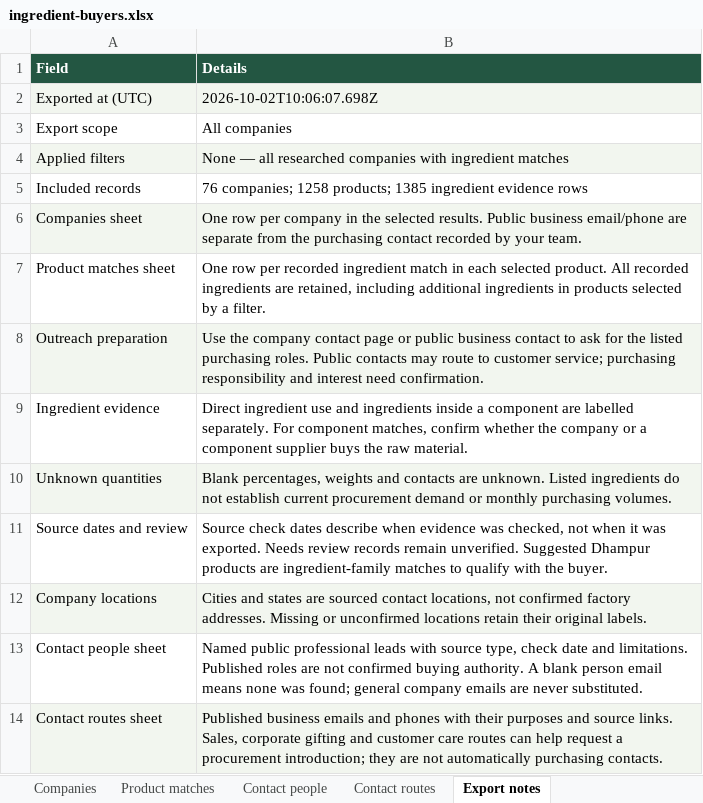
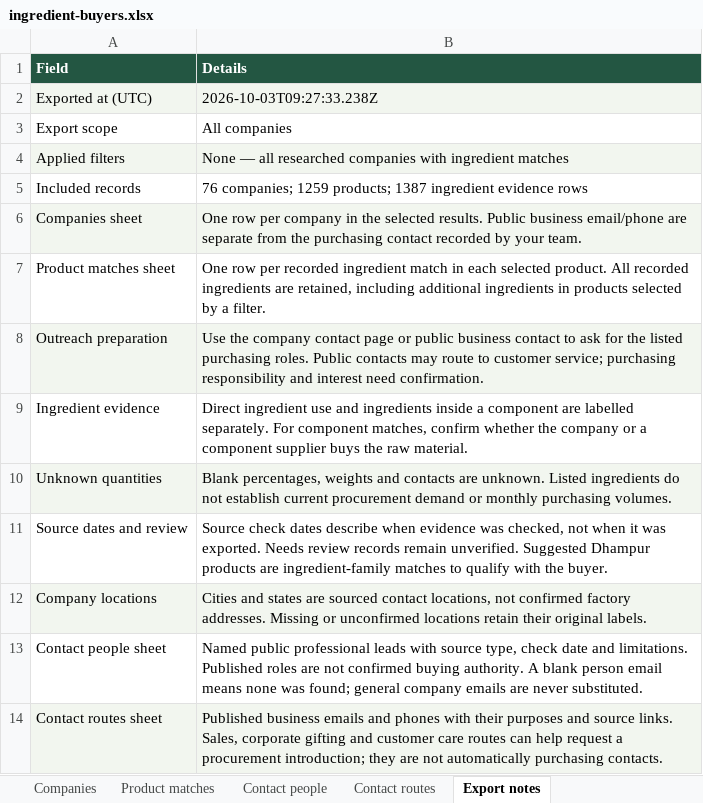
Before and after one commit to Rizwankhan0001/DG-LG, an Excel workbook: data/ingredient-buyers.xlsx, sheet Export notes, drawn as a sheet; values as stored, in another font and other column widths than the file's, no borders; the diff names each change by its address in the sheet, - before the commit and + after, or states it on an @@ line.

```diff
--- a/data/ingredient-buyers.xlsx (sheet Export notes)
+++ b/data/ingredient-buyers.xlsx (sheet Export notes)
-B2 (Details): 2026-10-02T10:06:07.698Z
+B2 (Details): 2026-10-03T09:27:33.238Z
-B5 (Details): 76 companies; 1258 products; 1385 ingredient evidence…
+B5 (Details): 76 companies; 1259 products; 1387 ingredient evidence…
```
Also changed, not shown: sheet Product matches, sheet Contact routes, sheet Companies, 7 other files.
